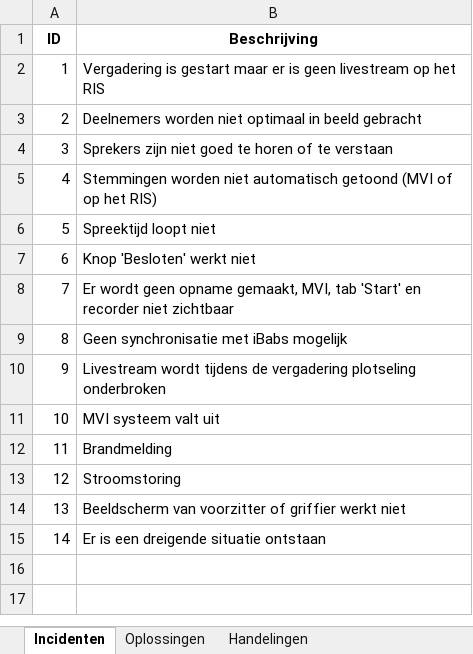
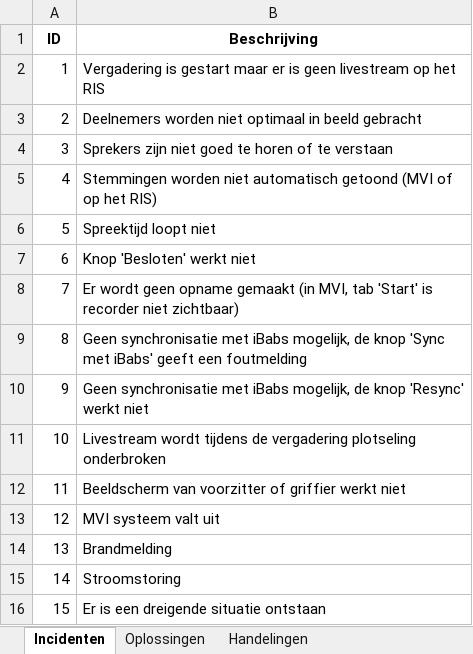
Before and after one commit to RosaAppAccount/AV-Incidenten-app, an Excel workbook: public/standaard_excel.xlsx, sheet Incidenten, drawn as a sheet; values as stored, in another font and other column widths than the file's, no borders; addresses are those after the commit; the diff names each change by its address in the sheet, - before the commit and + after, or states it on an @@ line.

```diff
--- a/public/standaard_excel.xlsx (sheet Incidenten)
+++ b/public/standaard_excel.xlsx (sheet Incidenten)
-B8 (Beschrijving): …geen opname gemaakt, MVI, tab 'Start' en recorder niet zichtbaar
+B8 (Beschrijving): …geen opname gemaakt (in MVI, tab 'Start' is recorder niet zichtbaar)
-B9 (Beschrijving): …met iBabs mogelijk
+B9 (Beschrijving): …met iBabs mogelijk, de knop 'Sync met iBabs' geeft een foutmelding
+row 10: 9 | Geen synchronisatie met iBabs mogelijk, de knop 'Resync' werkt niet
@@ column A (ID) renumbered from row 11 down @@
@@ row 14 moved to row 12: 11 @@
```
Also changed, not shown: sheet Handelingen, sheet Oplossingen.
